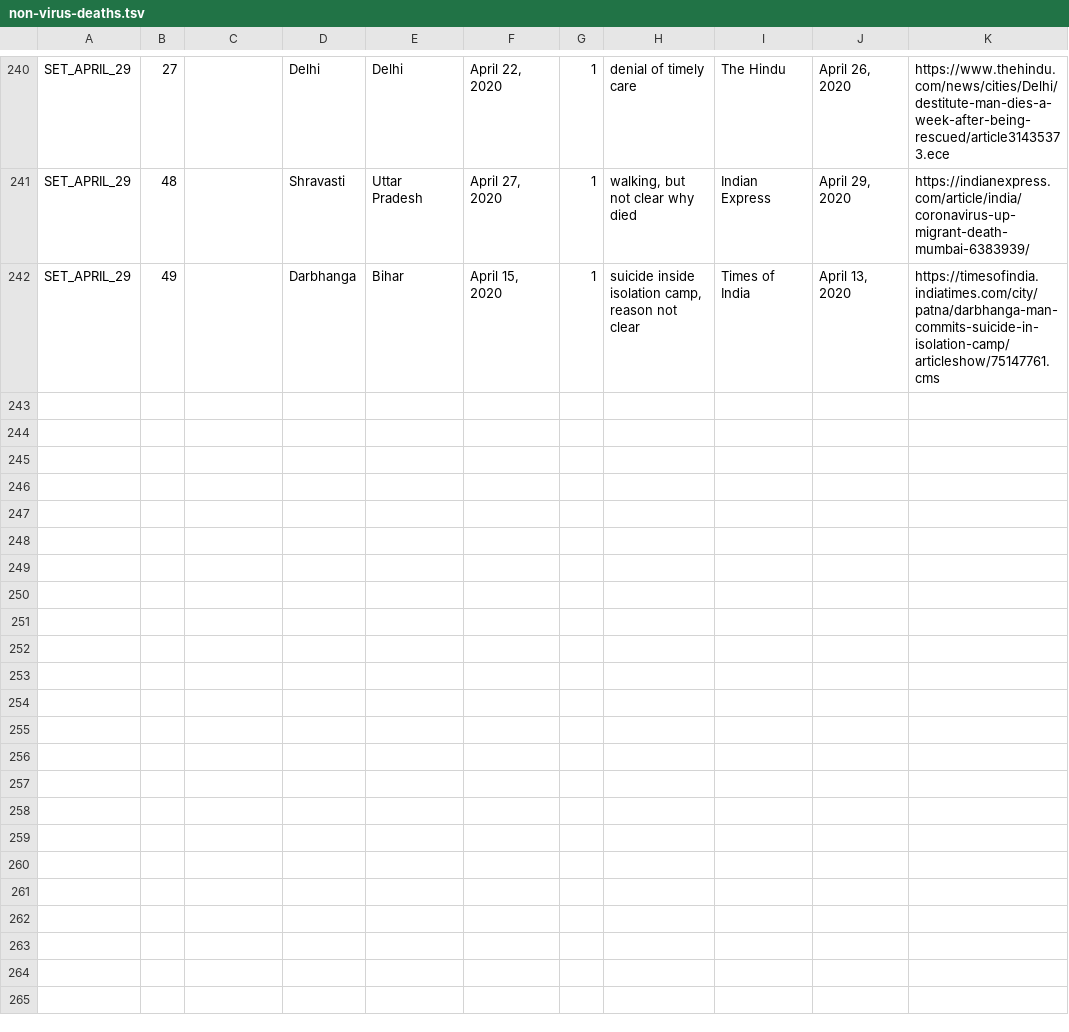
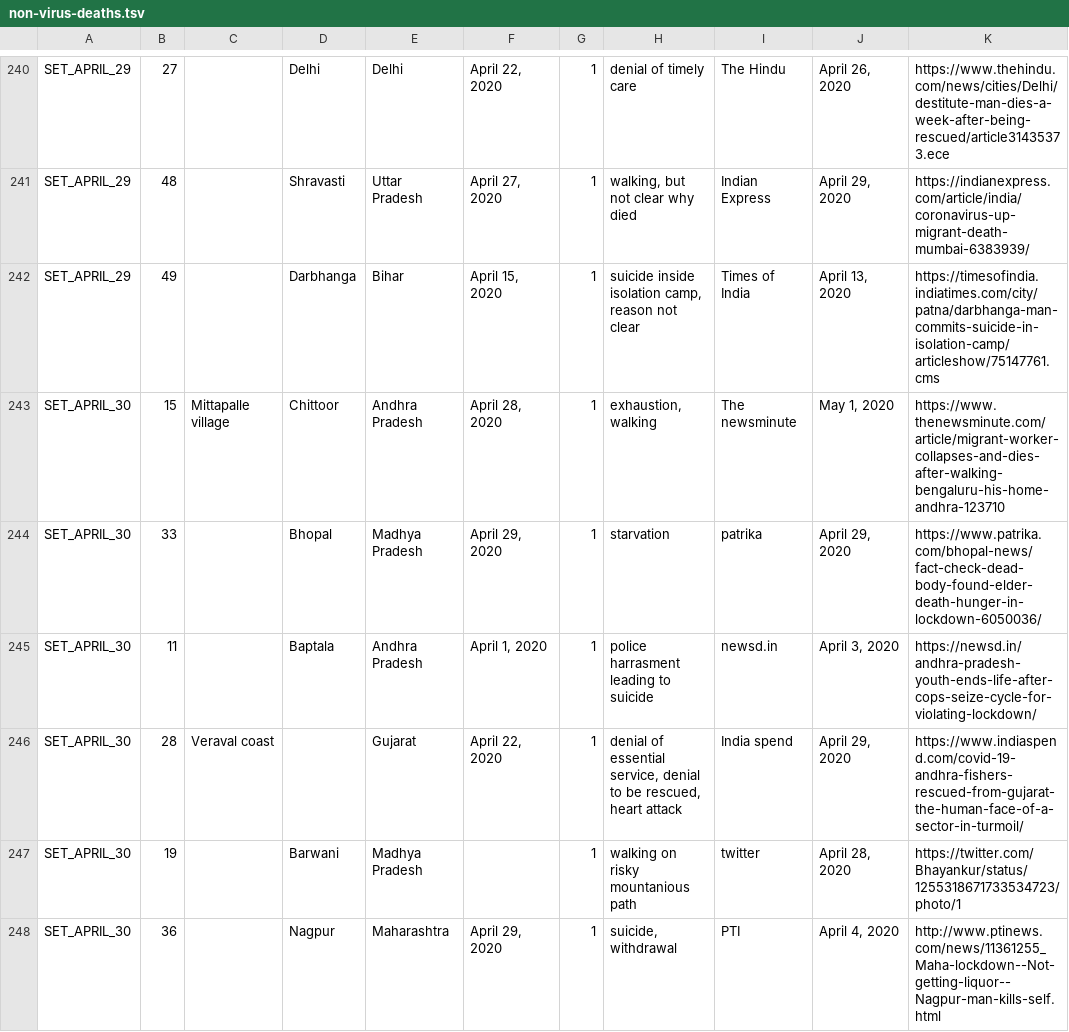
Before and after one commit to datameet/covid19, a TSV file: non-virus-deaths-media-reports-backup/non-virus-deaths.tsv, drawn as a sheet; only a part is shown, gaps mark what is left out; the diff covers the shown part only.

Commit message:
updated data

```diff
--- a/non-virus-deaths-media-reports-backup/non-virus-deaths.tsv
+++ b/non-virus-deaths-media-reports-backup/non-virus-deaths.tsv
@@ -243 +243,7 @@ SET_APRIL_29	48		Shravasti	Uttar Pradesh	April 27, 2020	1	walking, but not clear
 SET_APRIL_29	49		Darbhanga	Bihar	April 15, 2020	1	suicide inside isolation camp, reason not clear	Times of India	April 13, 2020	https://timesofindia.indiatimes.com/city/patna/darbhanga-man-commits-suicide-in-isolation-camp/articleshow/75147761.cms
+SET_APRIL_30	15	Mittapalle village	Chittoor	Andhra Pradesh	April 28, 2020	1	exhaustion, walking	The newsminute	May 1, 2020	https://www.thenewsminute.com/article/migrant-worker-collapses-and-dies-after-walking-bengaluru-his-home-andhra-123710
+SET_APRIL_30	33		Bhopal	Madhya Pradesh	April 29, 2020	1	starvation 	patrika	April 29, 2020	https://www.patrika.com/bhopal-news/fact-check-dead-body-found-elder-death-hunger-in-lockdown-6050036/
+SET_APRIL_30	11		Baptala	Andhra Pradesh	April 1, 2020	1	police harrasment leading to suicide	newsd.in	April 3, 2020	https://newsd.in/andhra-pradesh-youth-ends-life-after-cops-seize-cycle-for-violating-lockdown/
+SET_APRIL_30	28	Veraval coast		Gujarat	April 22, 2020	1	denial of essential service, denial to be rescued, heart attack	India spend	April 29, 2020	https://www.indiaspend.com/covid-19-andhra-fishers-rescued-from-gujarat-the-human-face-of-a-sector-in-turmoil/
+SET_APRIL_30	19		Barwani	Madhya Pradesh		1	walking on risky mountanious path	twitter	April 28, 2020	https://twitter.com/Bhayankur/status/1255318671733534723/photo/1
+SET_APRIL_30	36		Nagpur	Maharashtra	April 29, 2020	1	suicide, withdrawal	PTI	April 4, 2020	http://www.ptinews.com/news/11361255_Maha-lockdown--Not-getting-liquor--Nagpur-man-kills-self.html
```
Also changed, not shown: 6 added rows elsewhere in this file, 2 other files.
